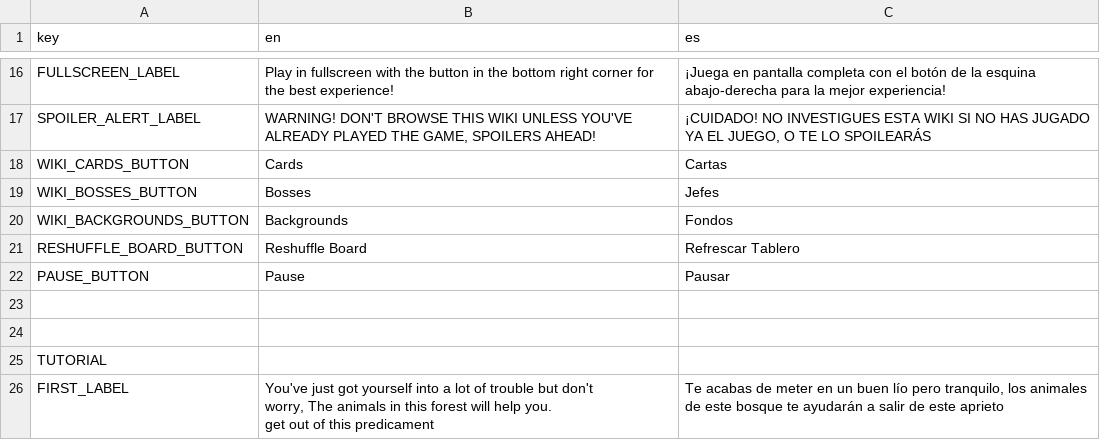
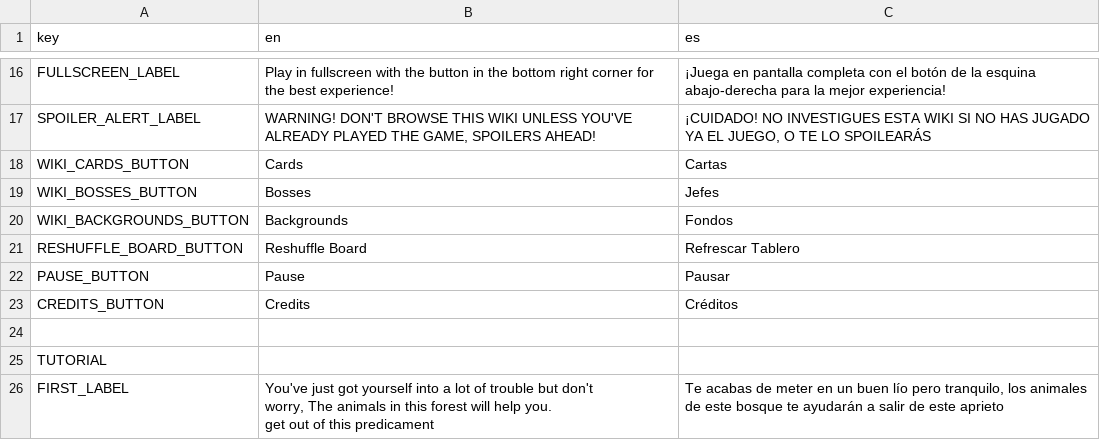
Before and after one commit to IES-Rafael-Alberti/GameOff2024TurboButaTeam, a CSV file: dialogue/translations/EXES TRANSLATIONS - Sheet1.csv, drawn as a sheet; only a part is shown, gaps mark what is left out.

Commit message:
credits buton trads

```diff
--- a/dialogue/translations/EXES TRANSLATIONS - Sheet1.csv
+++ b/dialogue/translations/EXES TRANSLATIONS - Sheet1.csv
@@ -22,3 +22,3 @@ RESHUFFLE_BOARD_BUTTON,Reshuffle Board,Refrescar Tablero
 PAUSE_BUTTON,Pause,Pausar
-,,
+CREDITS_BUTTON,Credits,Créditos
 ,,
```
